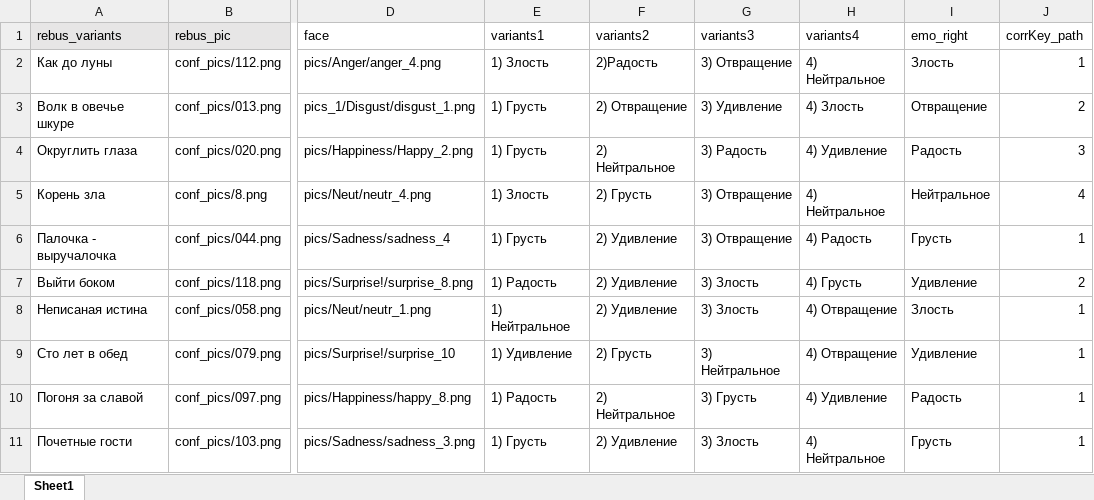
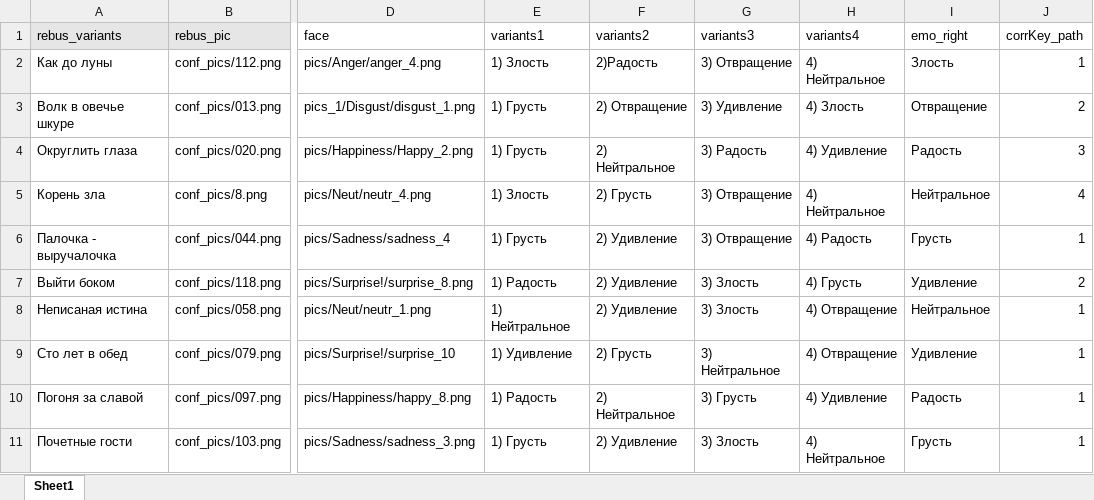
Before and after one commit to one-hash8/Exp_Intellegence_2, an Excel workbook: tables/block1_cond1.xlsx, sheet Sheet1, drawn as a sheet; only a part is shown, gaps mark what is left out; values as stored, in another font and other column widths than the file's, no borders; the diff names each change by its address in the sheet, - before the commit and + after, or states it on an @@ line.

```diff
--- a/tables/block1_cond1.xlsx (sheet Sheet1)
+++ b/tables/block1_cond1.xlsx (sheet Sheet1)
-I8 (emo_right): Злость
+I8 (emo_right): Нейтральное
```
Also changed, not shown: 1 other file.
